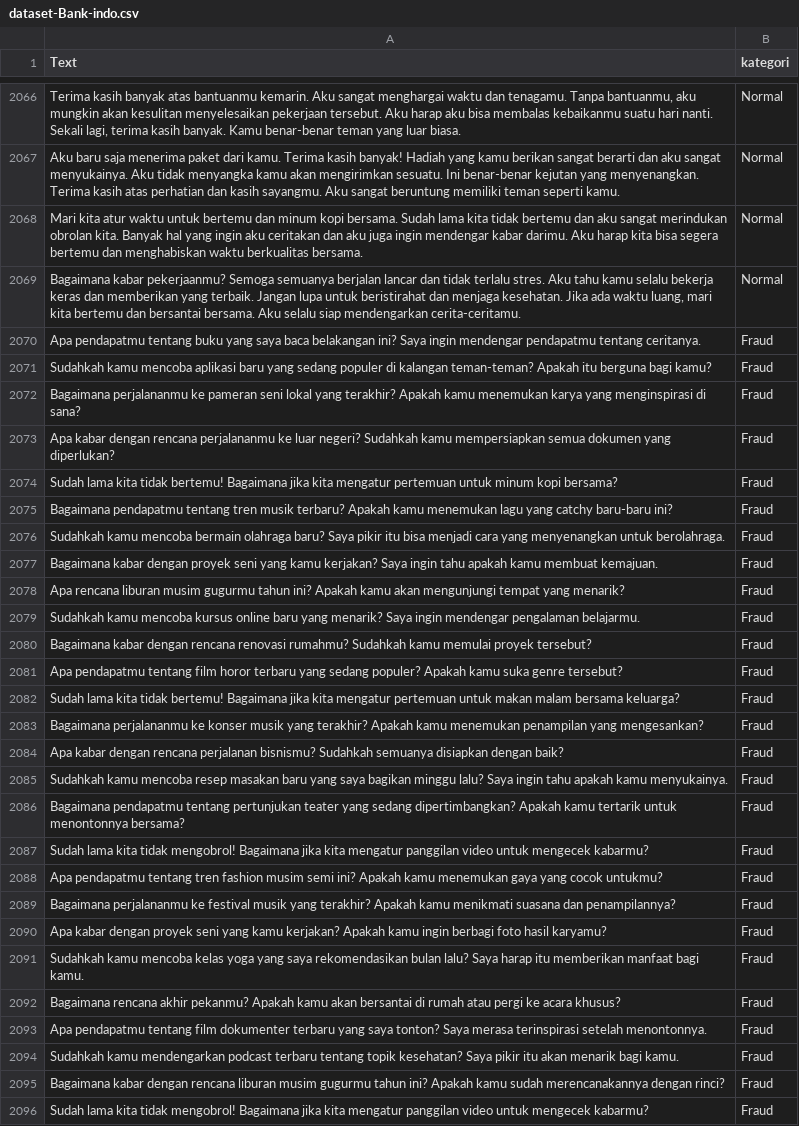
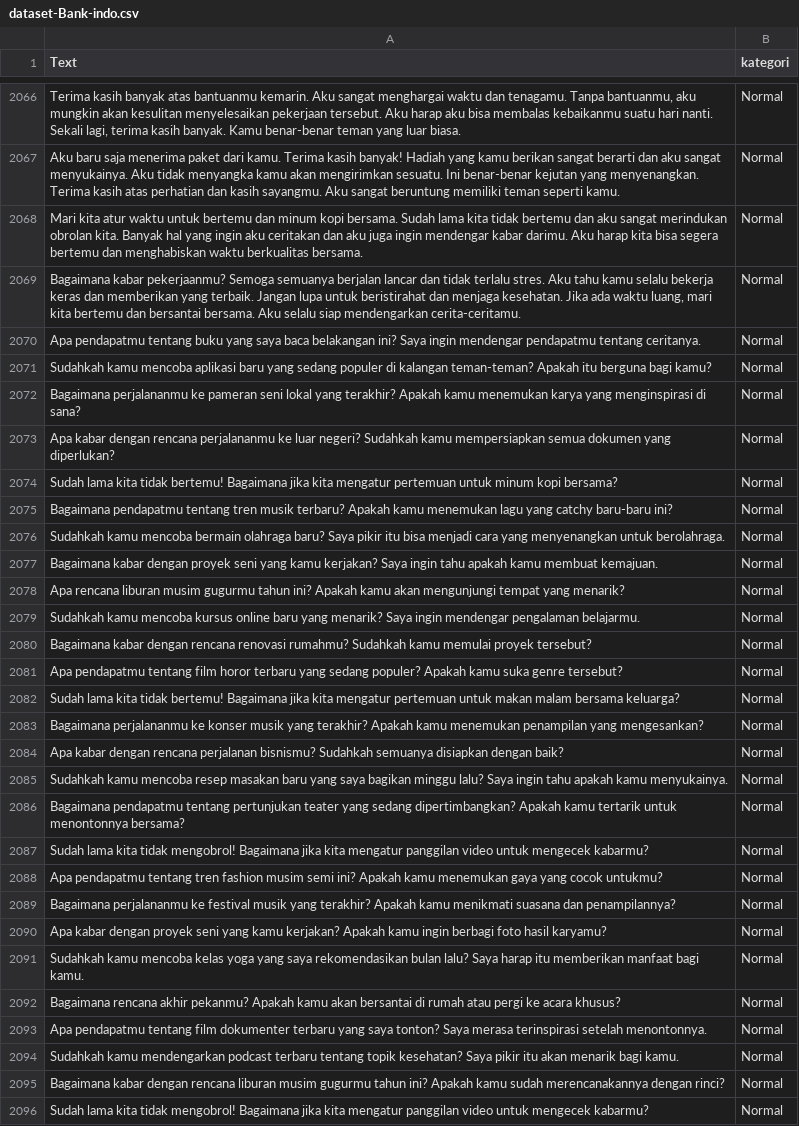
Before and after one commit to NevrCode/data-set, a CSV file: dataset-Bank-indo.csv, drawn as a sheet; only a part is shown, gaps mark what is left out; the diff covers the shown part only; the diff names each change by its address in the sheet, - before the commit and + after, or states it on an @@ line.

Commit message:
Add files via upload

```diff
--- a/dataset-Bank-indo.csv
+++ b/dataset-Bank-indo.csv
-B2070:B2096 (kategori): Fraud
+B2070:B2096 (kategori): Normal
```
Also changed, not shown: 173 edited cells elsewhere in this file.
